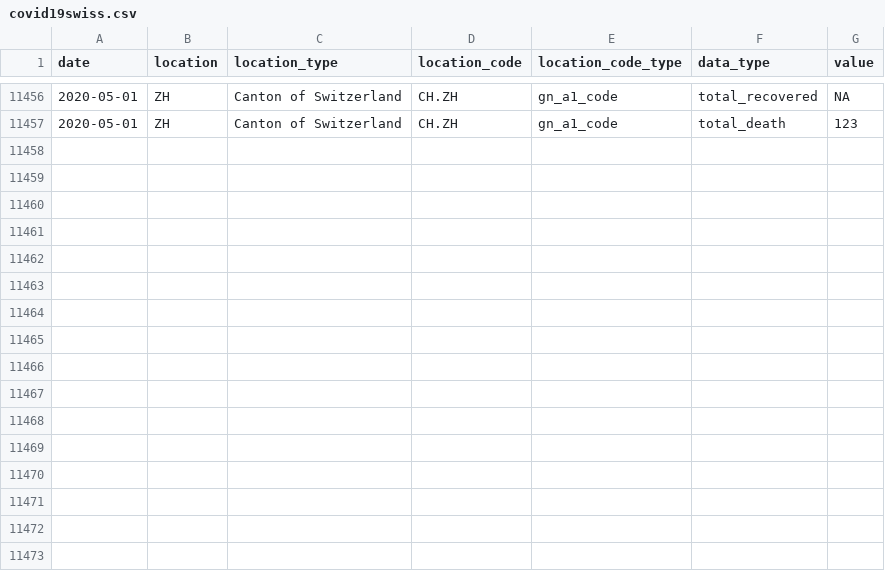
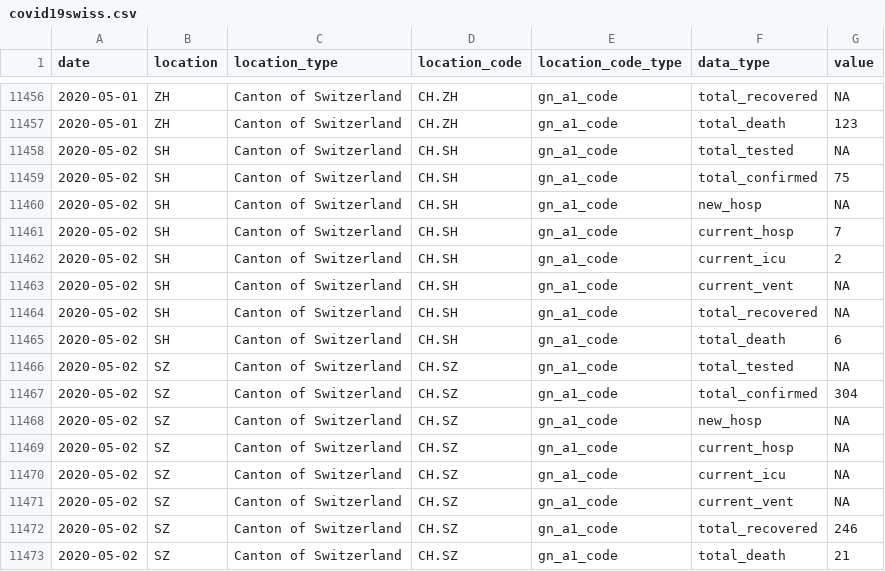
Before and after one commit to Covid19R/covid19swiss, a CSV file: csv/covid19swiss.csv, drawn as a sheet; only a part is shown, gaps mark what is left out.

```diff
--- a/csv/covid19swiss.csv
+++ b/csv/covid19swiss.csv
@@ -11457 +11457,17 @@
 2020-05-01,"ZH","Canton of Switzerland","CH.ZH","gn_a1_code","total_death",123
+2020-05-02,"SH","Canton of Switzerland","CH.SH","gn_a1_code","total_tested",NA
+2020-05-02,"SH","Canton of Switzerland","CH.SH","gn_a1_code","total_confirmed",75
+2020-05-02,"SH","Canton of Switzerland","CH.SH","gn_a1_code","new_hosp",NA
+2020-05-02,"SH","Canton of Switzerland","CH.SH","gn_a1_code","current_hosp",7
+2020-05-02,"SH","Canton of Switzerland","CH.SH","gn_a1_code","current_icu",2
+2020-05-02,"SH","Canton of Switzerland","CH.SH","gn_a1_code","current_vent",NA
+2020-05-02,"SH","Canton of Switzerland","CH.SH","gn_a1_code","total_recovered",NA
+2020-05-02,"SH","Canton of Switzerland","CH.SH","gn_a1_code","total_death",6
+2020-05-02,"SZ","Canton of Switzerland","CH.SZ","gn_a1_code","total_tested",NA
+2020-05-02,"SZ","Canton of Switzerland","CH.SZ","gn_a1_code","total_confirmed",304
+2020-05-02,"SZ","Canton of Switzerland","CH.SZ","gn_a1_code","new_hosp",NA
+2020-05-02,"SZ","Canton of Switzerland","CH.SZ","gn_a1_code","current_hosp",NA
+2020-05-02,"SZ","Canton of Switzerland","CH.SZ","gn_a1_code","current_icu",NA
+2020-05-02,"SZ","Canton of Switzerland","CH.SZ","gn_a1_code","current_vent",NA
+2020-05-02,"SZ","Canton of Switzerland","CH.SZ","gn_a1_code","total_recovered",246
+2020-05-02,"SZ","Canton of Switzerland","CH.SZ","gn_a1_code","total_death",21
```
Also changed, not shown: 1 other file.
